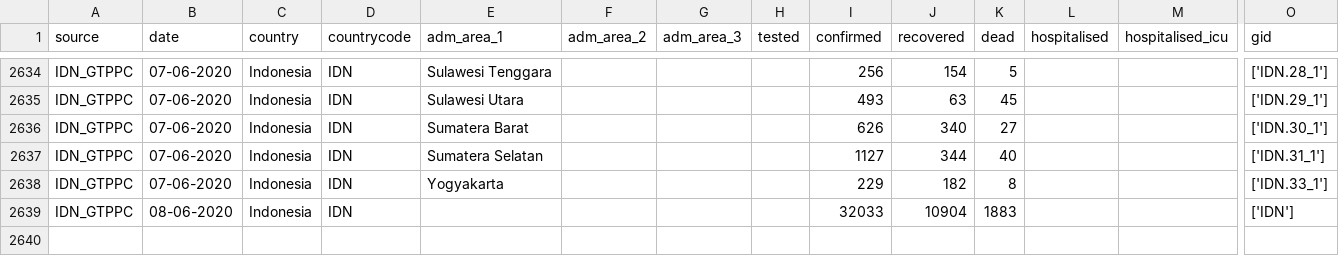
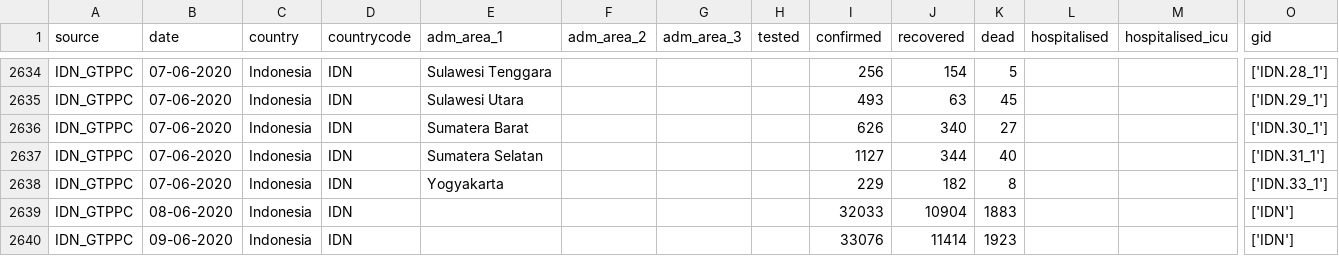
Before and after one commit to covid19db/data-archive, a CSV file: data-epidemiology/covid19db-epidemiology-IDN_GTPPC.csv, drawn as a sheet; only a part is shown, gaps mark what is left out; rows hold the shown columns only; the diff names each change by its address in the sheet, - before the commit and + after, or states it on an @@ line.

```diff
--- a/data-epidemiology/covid19db-epidemiology-IDN_GTPPC.csv
+++ b/data-epidemiology/covid19db-epidemiology-IDN_GTPPC.csv
+row 2640: IDN_GTPPC | 09-06-2020 | Indonesia | IDN |  |  |  |  | 33076 | 11414 | 1923 |  |  | ['IDN']
```
Also changed, not shown: data-epidemiology/covid19db-epidemiology-EU_ZH.csv, data-epidemiology/covid19db-epidemiology-IND_COVIND.csv, 8 other files.
